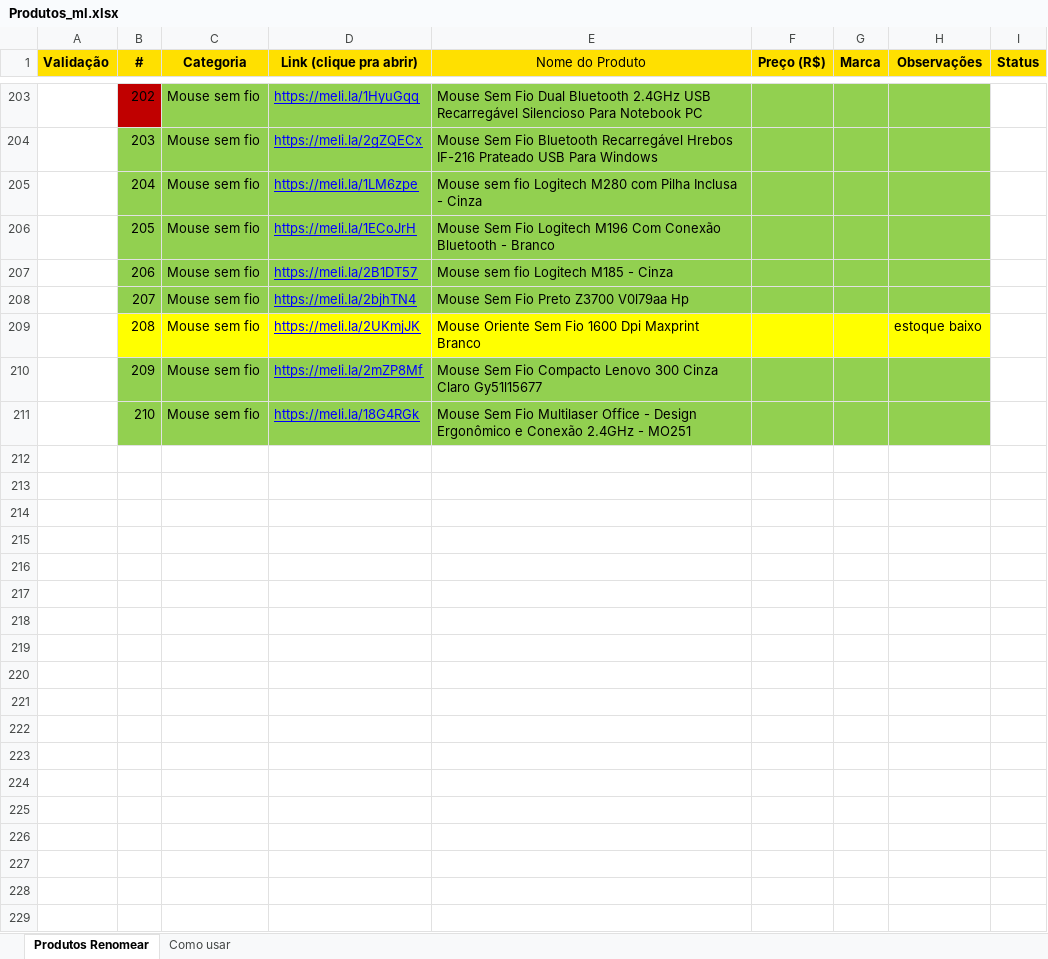
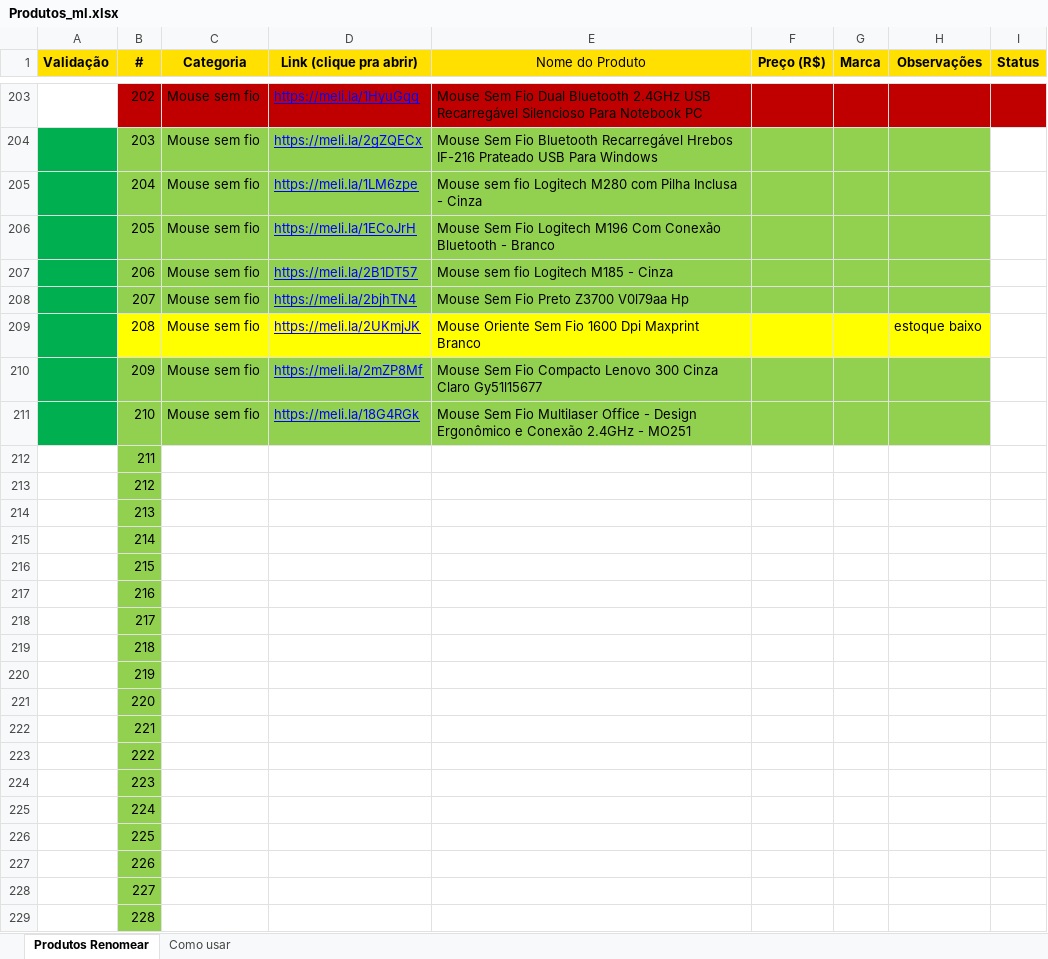
Before and after one commit to pablinpythonzin/ofertastec, an Excel workbook: Produtos_ml.xlsx, sheet Produtos Renomear, drawn as a sheet; only a part is shown, gaps mark what is left out; values as stored, in another font and other column widths than the file's, no borders; the diff covers the shown part only; the diff names each change by its address in the sheet, - before the commit and + after, or states it on an @@ line.

```diff
--- a/Produtos_ml.xlsx (sheet Produtos Renomear)
+++ b/Produtos_ml.xlsx (sheet Produtos Renomear)
-C203:H203 fill: #92D050
+C203:H203 fill: #C00000
-I203 fill: none
+I203 fill: #C00000
-A204:A211 fill: none
+A204:A211 fill: #00B050
@@ row 212 unhidden:  | 211 @@
@@ row 213 unhidden:  | 212 @@
@@ row 214 unhidden:  | 213 @@
@@ row 215 unhidden:  | 214 @@
@@ row 216 unhidden:  | 215 @@
@@ row 217 unhidden:  | 216 @@
@@ row 218 unhidden:  | 217 @@
@@ row 219 unhidden:  | 218 @@
@@ row 220 unhidden:  | 219 @@
@@ row 221 unhidden:  | 220 @@
@@ row 222 unhidden:  | 221 @@
@@ row 223 unhidden:  | 222 @@
@@ row 224 unhidden:  | 223 @@
@@ row 225 unhidden:  | 224 @@
@@ row 226 unhidden:  | 225 @@
@@ row 227 unhidden:  | 226 @@
@@ row 228 unhidden:  | 227 @@
@@ row 229 unhidden:  | 228 @@
```
Also changed, not shown: 2 added rows and 214 hidden or unhidden rows elsewhere in this sheet, 22 other files.
